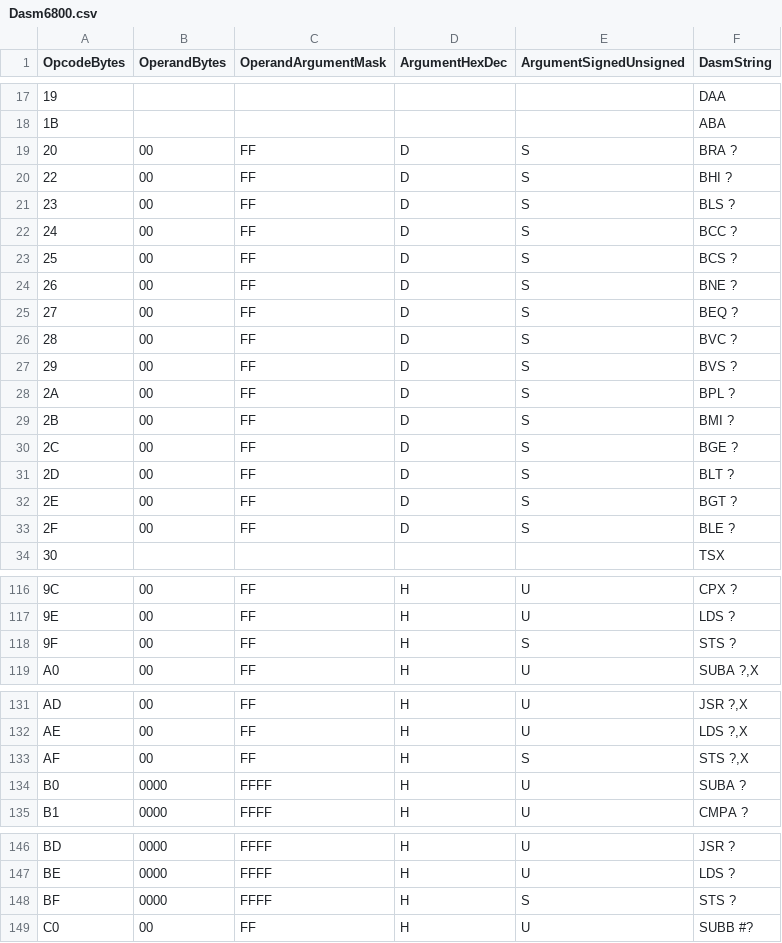
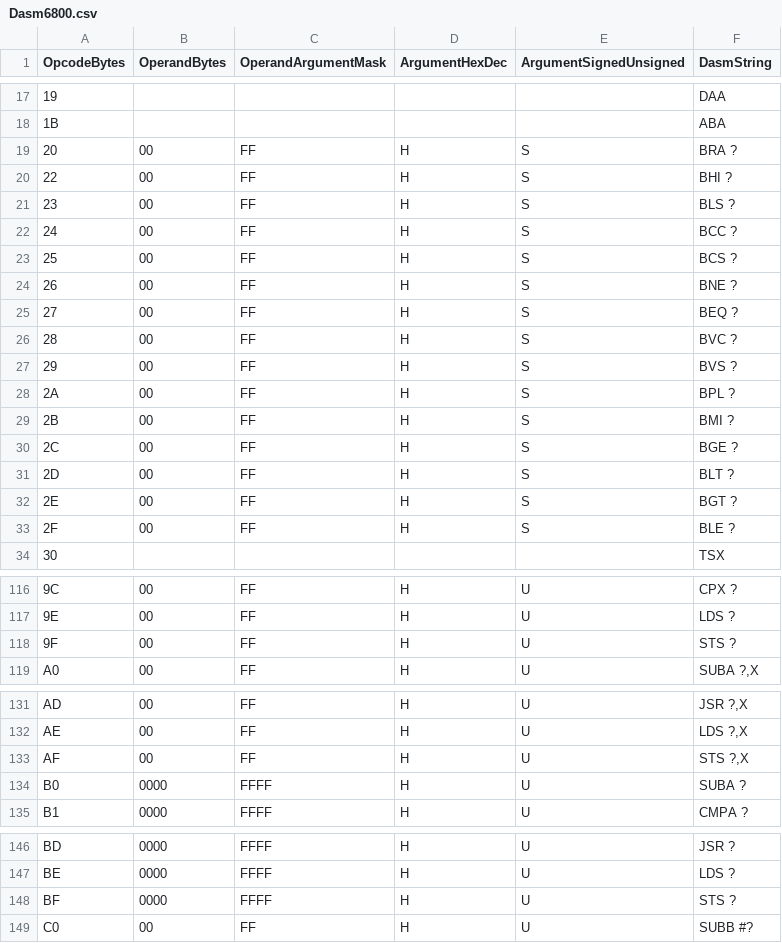
Before and after one commit to DigicoolThings/HxD_DasmDataInspectorPlugin, a CSV file: Common/Plugins/Dasm6800.csv, drawn as a sheet; only a part is shown, gaps mark what is left out; the diff covers the shown part only.

Commit message:
Change Hexadecimal rendering of -ve Signed numbers to now render as -ve Hexadecimal values (eg. "-$01" instead of simply the raw "$FF"). Update .csv defintion files to now render all signed relative Operand arguments in Hexadecimal (previously these were configured for Decimal rendering).

```diff
--- a/Common/Plugins/Dasm6800.csv
+++ b/Common/Plugins/Dasm6800.csv
@@ -18,17 +18,17 @@ OpcodeBytes,OperandBytes,OperandArgumentMask,ArgumentHexDec,ArgumentSignedUnsign
 1B,,,,,"ABA"
-20,00,FF,D,S,"BRA ?"
-22,00,FF,D,S,"BHI ?"
-23,00,FF,D,S,"BLS ?"
-24,00,FF,D,S,"BCC ?"
-25,00,FF,D,S,"BCS ?"
-26,00,FF,D,S,"BNE ?"
-27,00,FF,D,S,"BEQ ?"
-28,00,FF,D,S,"BVC ?"
-29,00,FF,D,S,"BVS ?"
-2A,00,FF,D,S,"BPL ?"
-2B,00,FF,D,S,"BMI ?"
-2C,00,FF,D,S,"BGE ?"
-2D,00,FF,D,S,"BLT ?"
-2E,00,FF,D,S,"BGT ?"
-2F,00,FF,D,S,"BLE ?"
+20,00,FF,H,S,"BRA ?"
+22,00,FF,H,S,"BHI ?"
+23,00,FF,H,S,"BLS ?"
+24,00,FF,H,S,"BCC ?"
+25,00,FF,H,S,"BCS ?"
+26,00,FF,H,S,"BNE ?"
+27,00,FF,H,S,"BEQ ?"
+28,00,FF,H,S,"BVC ?"
+29,00,FF,H,S,"BVS ?"
+2A,00,FF,H,S,"BPL ?"
+2B,00,FF,H,S,"BMI ?"
+2C,00,FF,H,S,"BGE ?"
+2D,00,FF,H,S,"BLT ?"
+2E,00,FF,H,S,"BGT ?"
+2F,00,FF,H,S,"BLE ?"
 30,,,,,"TSX"
@@ -117,3 +117,3 @@ OpcodeBytes,OperandBytes,OperandArgumentMask,ArgumentHexDec,ArgumentSignedUnsign
 9E,00,FF,H,U,"LDS ?"
-9F,00,FF,H,S,"STS ?"
+9F,00,FF,H,U,"STS ?"
 A0,00,FF,H,U,"SUBA ?,X"
@@ -132,3 +132,3 @@ AD,00,FF,H,U,"JSR ?,X"
 AE,00,FF,H,U,"LDS ?,X"
-AF,00,FF,H,S,"STS ?,X"
+AF,00,FF,H,U,"STS ?,X"
 B0,0000,FFFF,H,U,"SUBA ?"
@@ -147,3 +147,3 @@ BD,0000,FFFF,H,U,"JSR ?"
 BE,0000,FFFF,H,U,"LDS ?"
-BF,0000,FFFF,H,S,"STS ?"
+BF,0000,FFFF,H,U,"STS ?"
 C0,00,FF,H,U,"SUBB #?"
```
Also changed, not shown: 3 edited cells elsewhere in this file, Common/Plugins/Dasm6809.csv, 2 other files.
